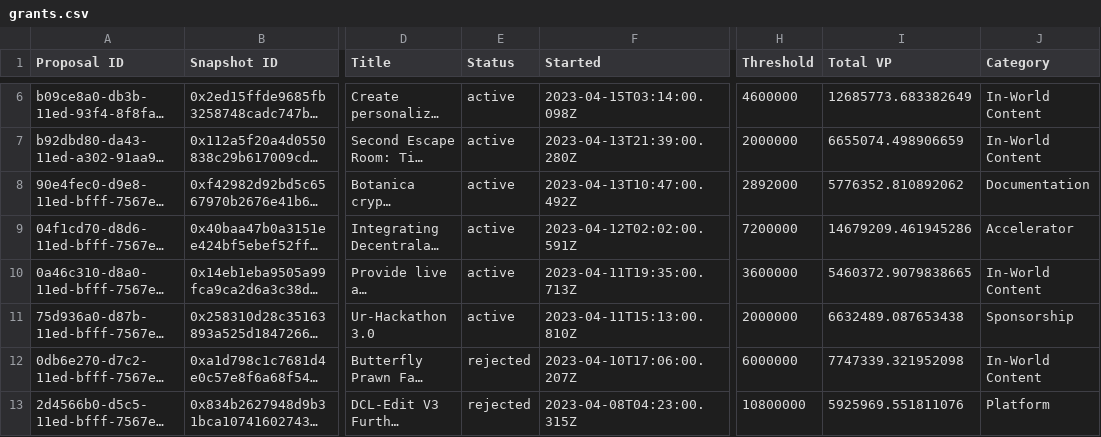
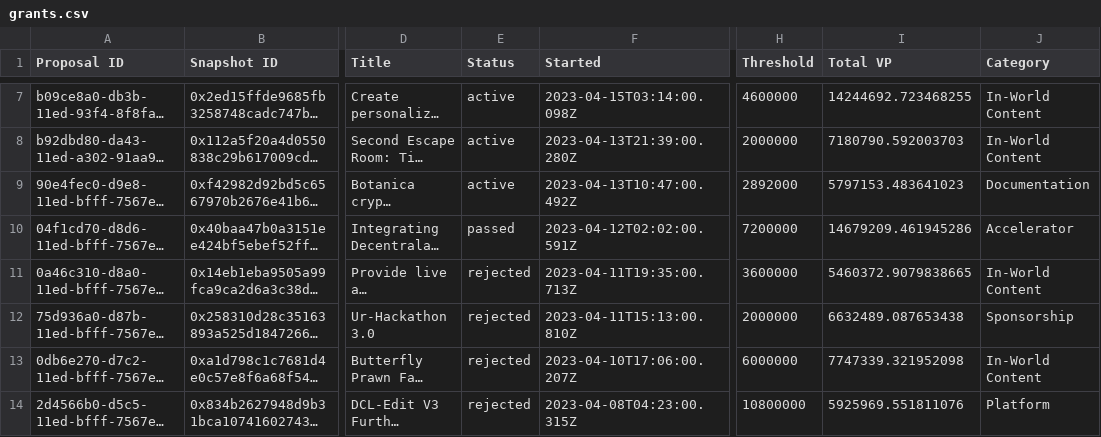
Before and after one commit to 1emu/transparency, a CSV file: grants.csv, drawn as a sheet; only a part is shown, gaps mark what is left out; long unchanged cells end in …; addresses are those after the commit; the diff covers the shown part only; the diff names each change by its address in the sheet, - before the commit and + after, or states it on an @@ line.

```diff
--- a/grants.csv
+++ b/grants.csv
-I7 (Total VP): 12685773.683382649
+I7 (Total VP): 14244692.723468255
-I8 (Total VP): 6655074.498906659
+I8 (Total VP): 7180790.592003703
-I9 (Total VP): 5776352.810892062
+I9 (Total VP): 5797153.483641023
-E10 (Status): active
+E10 (Status): passed
-E11:E12 (Status): active
+E11:E12 (Status): rejected
```
Also changed, not shown: 1 added row and 32 edited cells elsewhere in this file, balances.csv, collections.csv, 16 other files.
